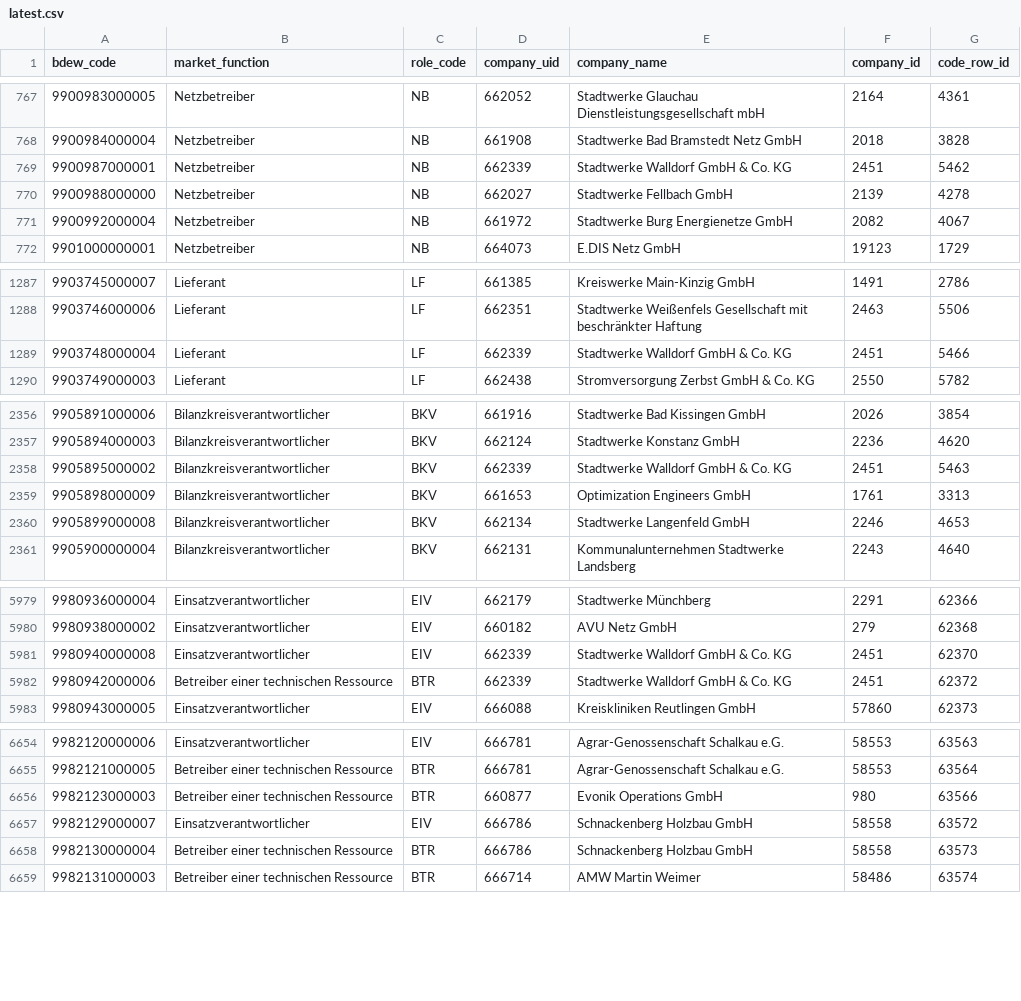
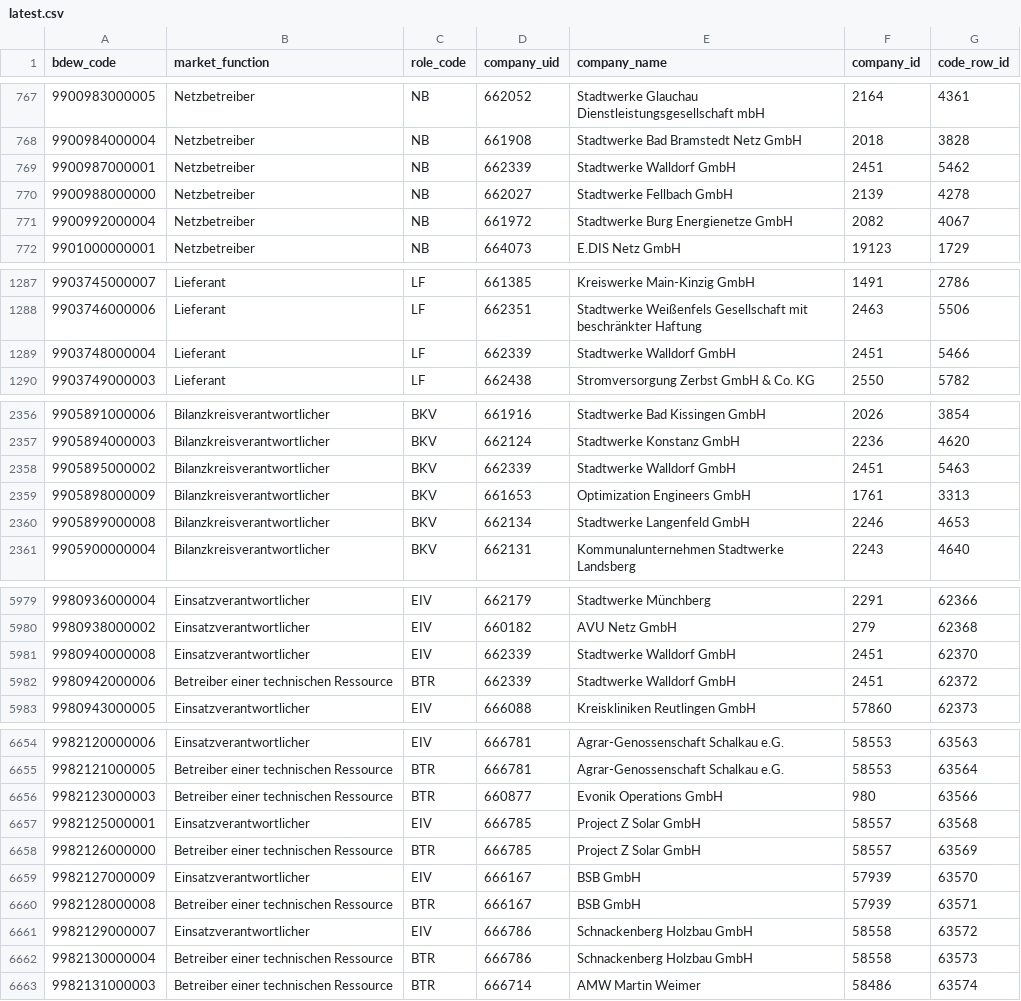
Before and after one commit to adriansprk/mpid-radar, a CSV file: data/latest.csv, drawn as a sheet; only a part is shown, gaps mark what is left out; the diff covers the shown part only.

```diff
--- a/data/latest.csv
+++ b/data/latest.csv
@@ -768,3 +768,3 @@ bdew_code,market_function,role_code,company_uid,company_name,company_id,code_row
 9900984000004,Netzbetreiber,NB,661908,Stadtwerke Bad Bramstedt Netz GmbH,2018,3828
-9900987000001,Netzbetreiber,NB,662339,Stadtwerke Walldorf GmbH & Co. KG,2451,5462
+9900987000001,Netzbetreiber,NB,662339,Stadtwerke Walldorf GmbH,2451,5462
 9900988000000,Netzbetreiber,NB,662027,Stadtwerke Fellbach GmbH,2139,4278
@@ -1288,3 +1288,3 @@ bdew_code,market_function,role_code,company_uid,company_name,company_id,code_row
 9903746000006,Lieferant,LF,662351,Stadtwerke Weißenfels Gesellschaft mit beschränkter Haftung,2463,5506
-9903748000004,Lieferant,LF,662339,Stadtwerke Walldorf GmbH & Co. KG,2451,5466
+9903748000004,Lieferant,LF,662339,Stadtwerke Walldorf GmbH,2451,5466
 9903749000003,Lieferant,LF,662438,Stromversorgung Zerbst GmbH & Co. KG,2550,5782
@@ -2357,3 +2357,3 @@ bdew_code,market_function,role_code,company_uid,company_name,company_id,code_row
 9905894000003,Bilanzkreisverantwortlicher,BKV,662124,Stadtwerke Konstanz GmbH,2236,4620
-9905895000002,Bilanzkreisverantwortlicher,BKV,662339,Stadtwerke Walldorf GmbH & Co. KG,2451,5463
+9905895000002,Bilanzkreisverantwortlicher,BKV,662339,Stadtwerke Walldorf GmbH,2451,5463
 9905898000009,Bilanzkreisverantwortlicher,BKV,661653,Optimization Engineers GmbH,1761,3313
@@ -5980,4 +5980,4 @@ bdew_code,market_function,role_code,company_uid,company_name,company_id,code_row
 9980938000002,Einsatzverantwortlicher,EIV,660182,AVU Netz GmbH,279,62368
-9980940000008,Einsatzverantwortlicher,EIV,662339,Stadtwerke Walldorf GmbH & Co. KG,2451,62370
-9980942000006,Betreiber einer technischen Ressource,BTR,662339,Stadtwerke Walldorf GmbH & Co. KG,2451,62372
+9980940000008,Einsatzverantwortlicher,EIV,662339,Stadtwerke Walldorf GmbH,2451,62370
+9980942000006,Betreiber einer technischen Ressource,BTR,662339,Stadtwerke Walldorf GmbH,2451,62372
 9980943000005,Einsatzverantwortlicher,EIV,666088,Kreiskliniken Reutlingen GmbH,57860,62373
@@ -6656,2 +6656,6 @@ bdew_code,market_function,role_code,company_uid,company_name,company_id,code_row
 9982123000003,Betreiber einer technischen Ressource,BTR,660877,Evonik Operations GmbH,980,63566
+9982125000001,Einsatzverantwortlicher,EIV,666785,Project Z Solar GmbH,58557,63568
+9982126000000,Betreiber einer technischen Ressource,BTR,666785,Project Z Solar GmbH,58557,63569
+9982127000009,Einsatzverantwortlicher,EIV,666167,BSB GmbH,57939,63570
+9982128000008,Betreiber einer technischen Ressource,BTR,666167,BSB GmbH,57939,63571
 9982129000007,Einsatzverantwortlicher,EIV,666786,Schnackenberg Holzbau GmbH,58558,63572
```
Also changed, not shown: 4 edited cells elsewhere in this file, 4 other files.
